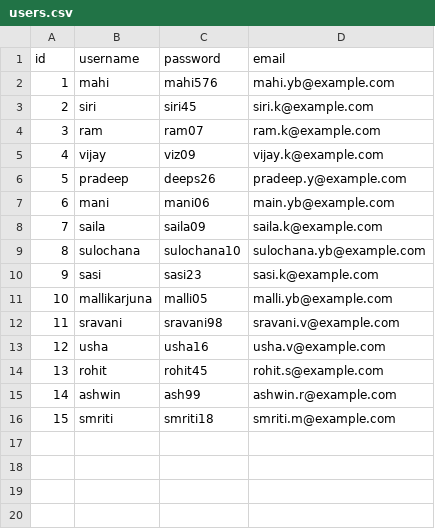
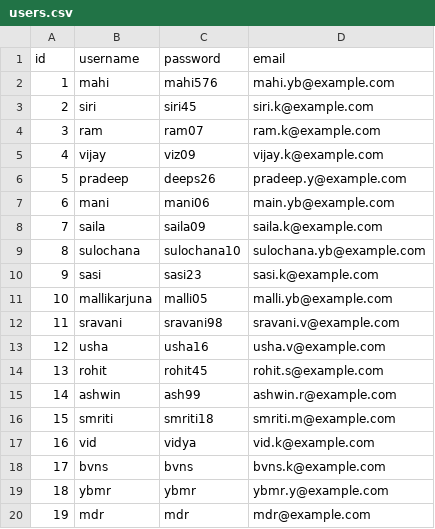
Before and after one commit to Sree-Vidya-Lakshmi-Kuravi/Movie-Review-and-Recommendation-system, a CSV file: MRS_without_SQL/data/users.csv, drawn as a sheet; the diff names each change by its address in the sheet, - before the commit and + after, or states it on an @@ line.

Commit message:
Added the data into users.csv using code

```diff
--- a/MRS_without_SQL/data/users.csv
+++ b/MRS_without_SQL/data/users.csv
+row 17: 16 | vid | vidya | vid.k@example.com
+row 18: 17 | bvns | bvns | bvns.k@example.com
+row 19: 18 | ybmr | ybmr | ybmr.y@example.com
+row 20: 19 | mdr | mdr | mdr@example.com
```
